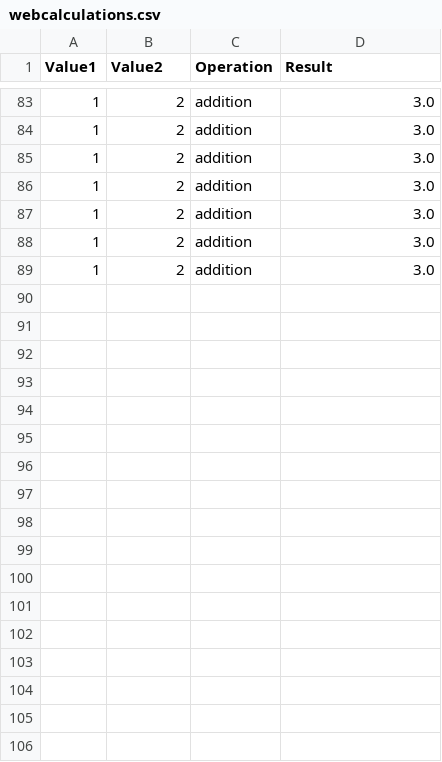
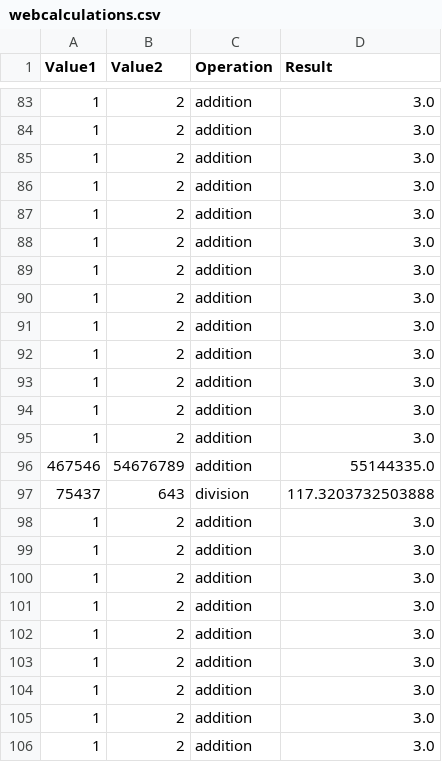
Before and after one commit to goatz18/Calc_2-Refactor, a CSV file: csvmanager/webcalculations.csv, drawn as a sheet; only a part is shown, gaps mark what is left out.

```diff
--- a/csvmanager/webcalculations.csv
+++ b/csvmanager/webcalculations.csv
@@ -89 +89,18 @@ Value1,Value2,Operation,Result
 1,2,addition,3.0
+1,2,addition,3.0
+1,2,addition,3.0
+1,2,addition,3.0
+1,2,addition,3.0
+1,2,addition,3.0
+1,2,addition,3.0
+467546,54676789,addition,55144335.0
+75437,643,division,117.3203732503888
+1,2,addition,3.0
+1,2,addition,3.0
+1,2,addition,3.0
+1,2,addition,3.0
+1,2,addition,3.0
+1,2,addition,3.0
+1,2,addition,3.0
+1,2,addition,3.0
+1,2,addition,3.0
```
Also changed, not shown: 13 other files.
